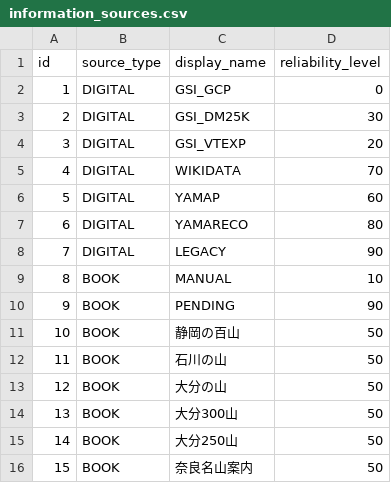
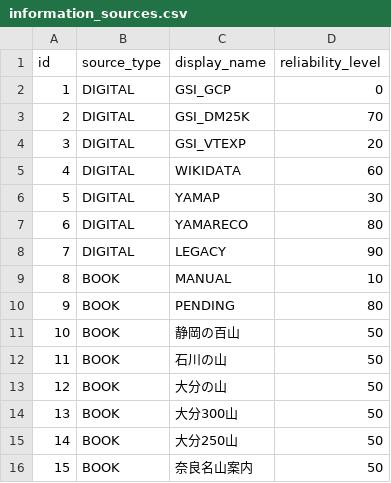
Before and after one commit to yama-db/core, a CSV file: data_sources/book/raw/information_sources.csv, drawn as a sheet; only a part is shown.

Commit message:
change priority

```diff
--- a/data_sources/book/raw/information_sources.csv
+++ b/data_sources/book/raw/information_sources.csv
@@ -2,6 +2,6 @@ id,source_type,display_name,reliability_level
 1,DIGITAL,GSI_GCP,0
-2,DIGITAL,GSI_DM25K,30
+2,DIGITAL,GSI_DM25K,70
 3,DIGITAL,GSI_VTEXP,20
-4,DIGITAL,WIKIDATA,70
-5,DIGITAL,YAMAP,60
+4,DIGITAL,WIKIDATA,60
+5,DIGITAL,YAMAP,30
 6,DIGITAL,YAMARECO,80
@@ -9,3 +9,3 @@ id,source_type,display_name,reliability_level
 8,BOOK,MANUAL,10
-9,BOOK,PENDING,90
+9,BOOK,PENDING,80
 10,BOOK,静岡の百山,50
```
